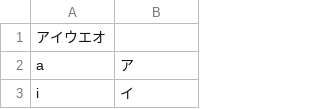
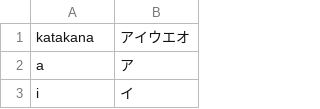
Before and after one commit to benshayden/yetanotherflashcard, a CSV file: demo/Japanese Katakana.csv, drawn as a sheet; only a part is shown; removed rows and columns are numbered as before the commit, all else as after; the diff names each change by its address in the sheet, - before the commit and + after, or states it on an @@ line.

Commit message:
make it a valid csv

```diff
--- a/demo/Japanese Katakana.csv
+++ b/demo/Japanese Katakana.csv
-row 1: アイウエオ
+row 1: katakana | アイウエオ
```
